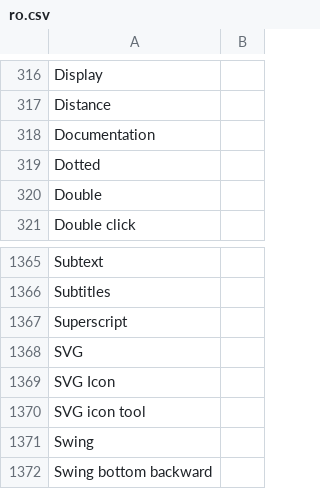
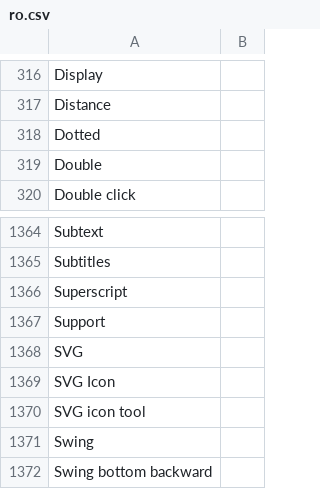
Before and after one commit to desech/desech-studio, a CSV file: build/i18n/ro.csv, drawn as a sheet; only a part is shown, gaps mark what is left out; removed rows and columns are numbered as before the commit, all else as after; the diff names each change by its address in the sheet, - before the commit and + after, or states it on an @@ line.

```diff
--- a/build/i18n/ro.csv
+++ b/build/i18n/ro.csv
-row 318: Documentation
+row 1367: Support
```
Also changed, not shown: build/i18n/template.csv, 6 other files.
